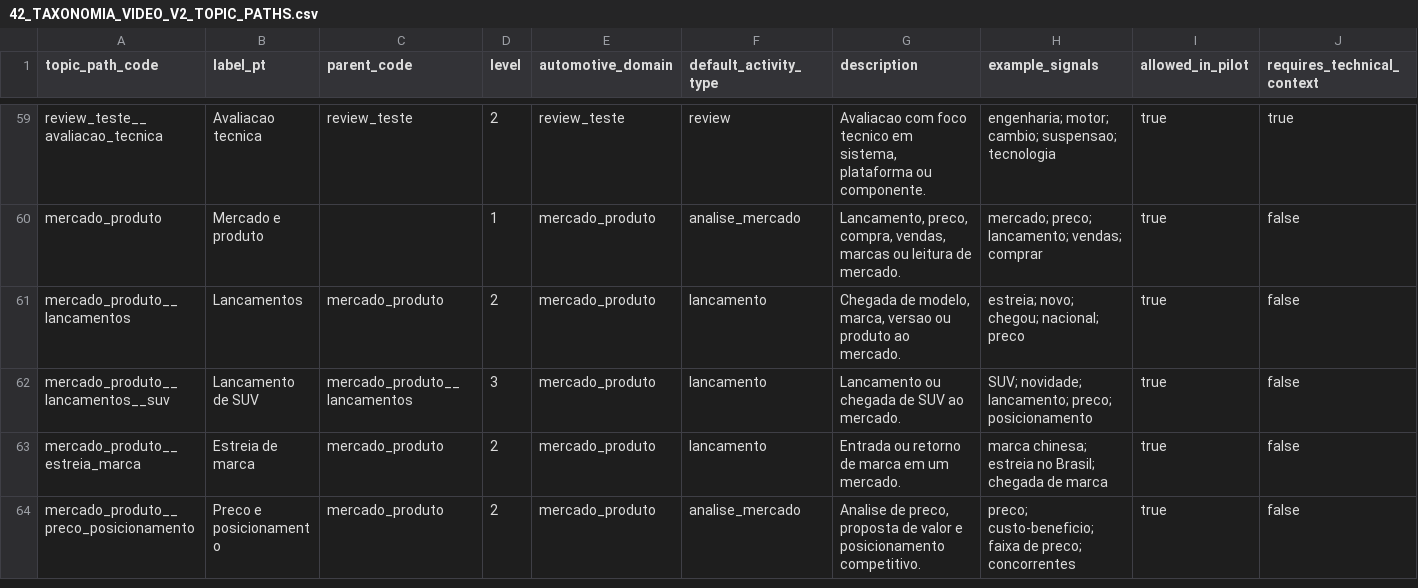
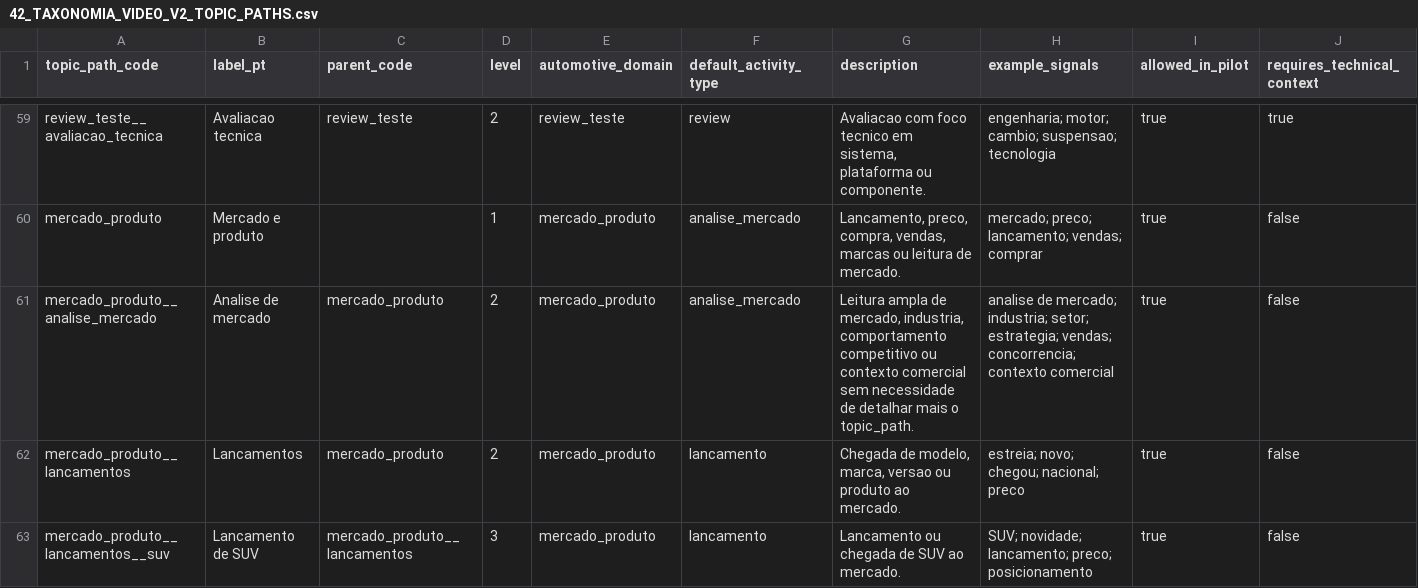
Before and after one commit to artamaral/social_media-analytics, a CSV file: docs/external_data/42_TAXONOMIA_VIDEO_V2_TOPIC_PATHS.csv, drawn as a sheet; only a part is shown, gaps mark what is left out; the shorter side is filled out with more unchanged rows; rows hold the shown columns only; the diff names each change by its address in the sheet, - before the commit and + after, or states it on an @@ line.

Commit message:
feat(classifier): controla granularidade de taxonomia e veiculos

```diff
--- a/docs/external_data/42_TAXONOMIA_VIDEO_V2_TOPIC_PATHS.csv
+++ b/docs/external_data/42_TAXONOMIA_VIDEO_V2_TOPIC_PATHS.csv
+row 61: mercado_produto__analise_mercado | Analise de mercado | mercado_produto | 2 | mercado_produto | analise_mercado | Leitura ampla de mercado, industria, comportamento competitivo ou contexto comercial sem necessidade de detalhar mais o topic_path. | analise de mercado; industria; setor; estrategia; vendas; concorrencia; contexto comercial | true | false
```
Also changed, not shown: docs/external_data/43_TAXONOMIA_VIDEO_V2_COMPATIBILIDADE_TECNICA.csv, 9 other files.
